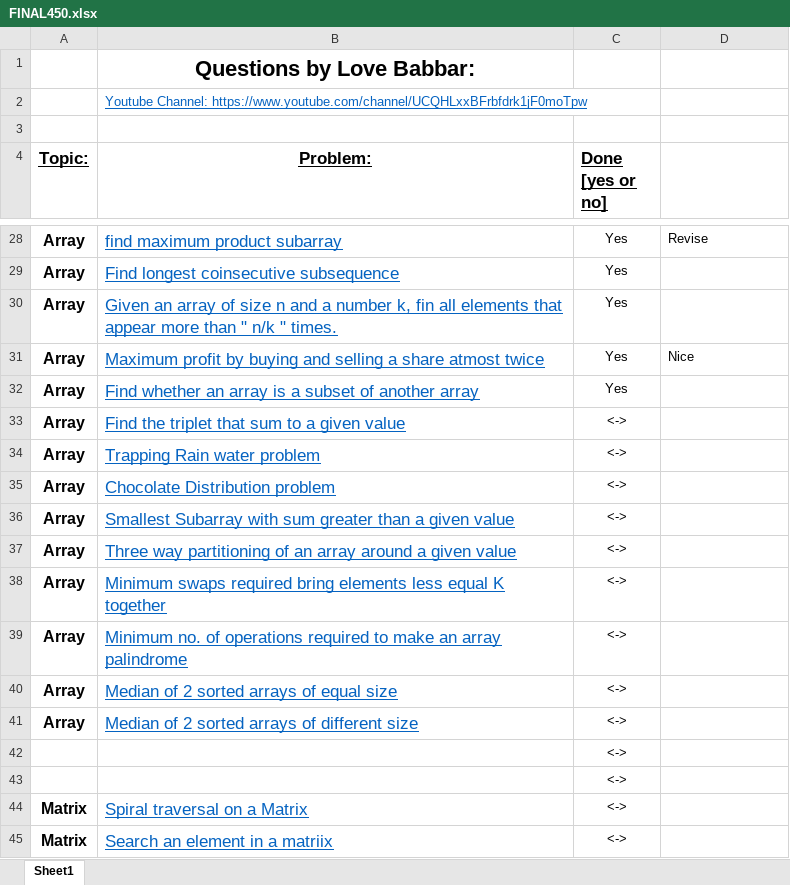
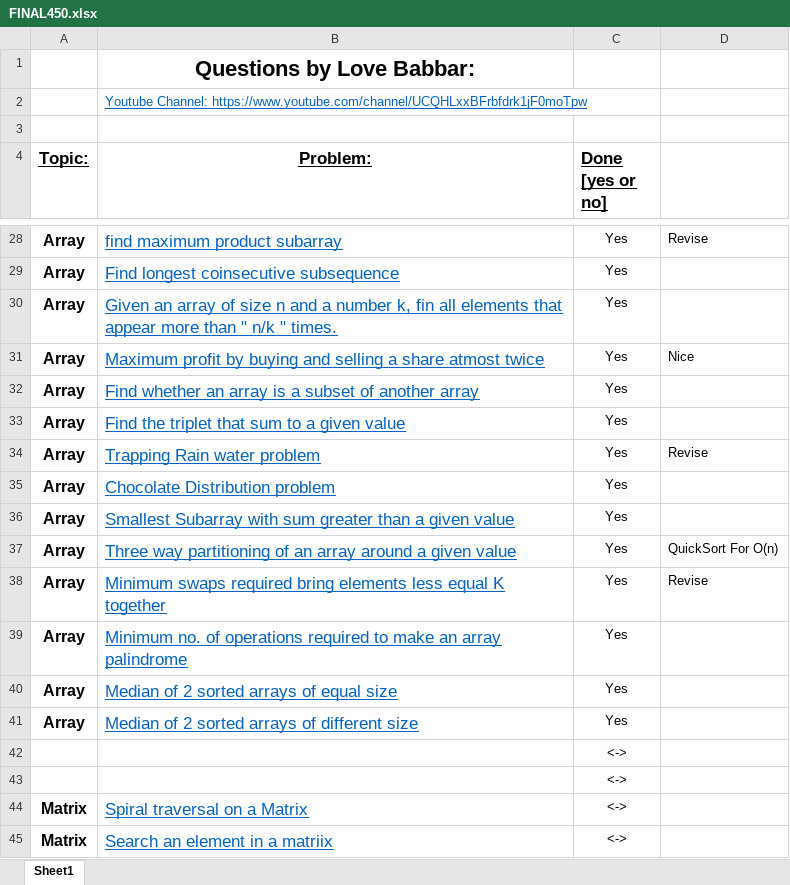
Before and after one commit to naman-indranil/One-Piece, an Excel workbook: FINAL450.xlsx, sheet Sheet1, drawn as a sheet; only a part is shown, gaps mark what is left out; values as stored, in another font and other column widths than the file's, no borders; the diff names each change by its address in the sheet, - before the commit and + after, or states it on an @@ line.

```diff
--- a/FINAL450.xlsx (sheet Sheet1)
+++ b/FINAL450.xlsx (sheet Sheet1)
-C33:C41 (Done [yes or no]): <->
+C33:C41 (Done [yes or no]): Yes
-D34: (empty)
+D34: Revise
-D37: (empty)
+D37: QuickSort For O(n)
-D38: (empty)
+D38: Revise
```
Also changed, not shown: 8 other files.
